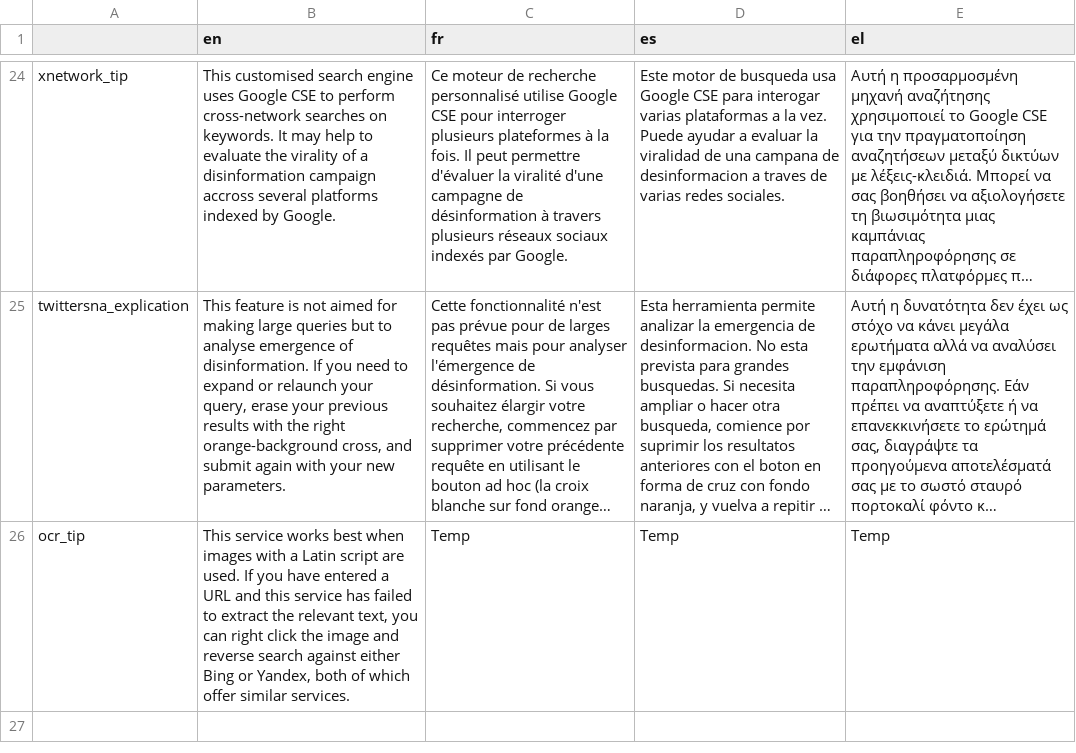
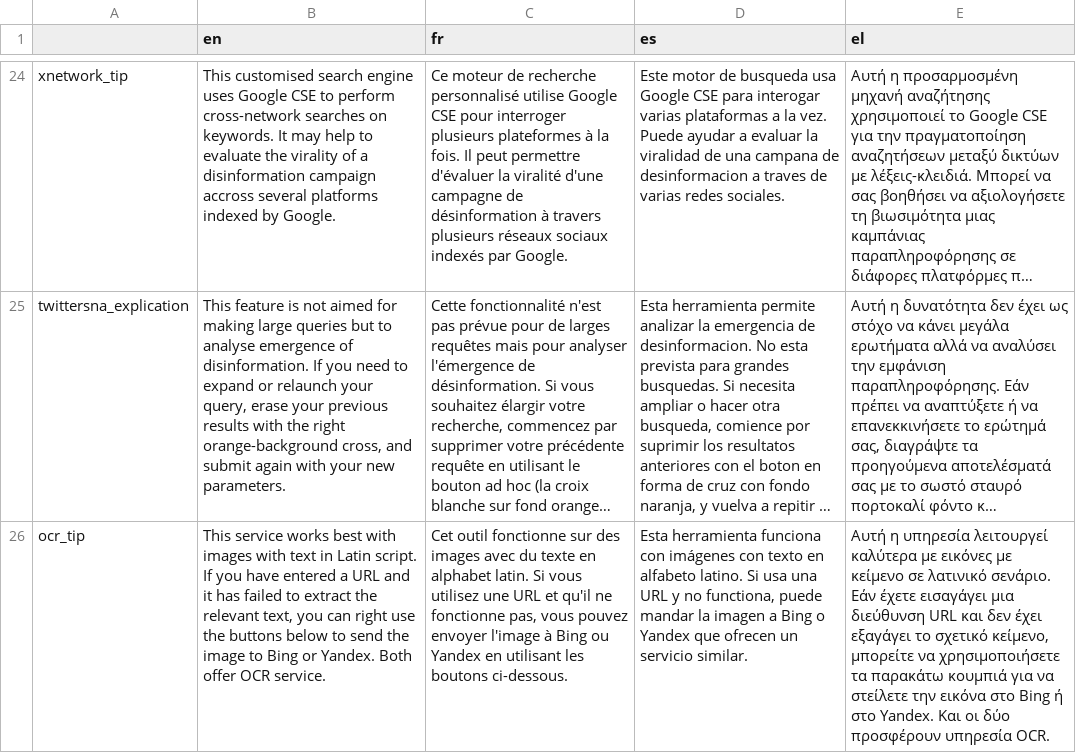
Before and after one commit to Xelgen/InVID-Translations, a TSV file: components/Shared/OnClickInfo.tsv, drawn as a sheet; only a part is shown, gaps mark what is left out; long unchanged cells end in …; the diff names each change by its address in the sheet, - before the commit and + after, or states it on an @@ line.

Commit message:
Update OnClickInfo.tsv
udpates OCR

```diff
--- a/components/Shared/OnClickInfo.tsv
+++ b/components/Shared/OnClickInfo.tsv
-B26 (en): …works best when images with a Latin script are used. If you have entered a URL and this service has failed to extract the relevant text, you can right click the image and reverse search against either Bing or Yandex, both of which offer similar services.
+B26 (en): …works best with images with text in Latin script. If you have entered a URL and it has failed to extract the relevant text, you can right use the buttons below to send the image to Bing or Yandex. Both offer OCR service.
-C26 (fr): Temp
+C26 (fr): Cet outil fonctionne sur des images avec du texte en alphabet latin. Si vous utilisez une URL et qu'il ne fonctionne pas, vous pouvez envoyer l'image à Bing ou Yandex en utilisant les boutons ci-dessous.
-D26 (es): Temp
+D26 (es): Esta herramienta funciona con imágenes con texto en alfabeto latino. Si usa una URL y no functiona, puede mandar la imagen a Bing o Yandex que ofrecen un servicio similar.
-E26 (el): Temp
+E26 (el): Αυτή η υπηρεσία λειτουργεί καλύτερα με εικόνες με κείμενο σε λατινικό σενάριο. Εάν έχετε εισαγάγει μια διεύθυνση URL και δεν έχει εξαγάγει το σχετικό κείμενο, μπορείτε να χρησιμοποιήσετε τα παρακάτω κουμπιά για να στείλετε την εικόνα στο Bing ή στο Yandex. Και οι δύο προσφέρουν υπηρεσία OCR.
```
